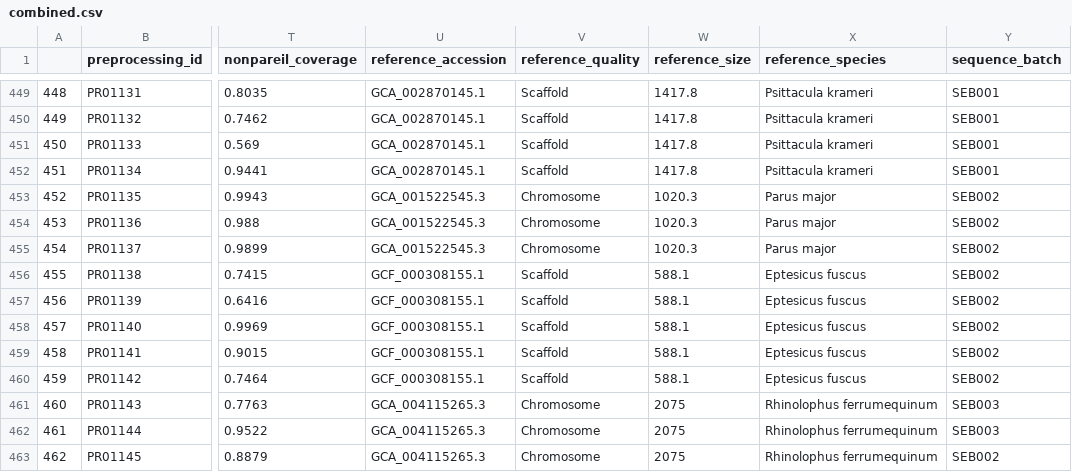
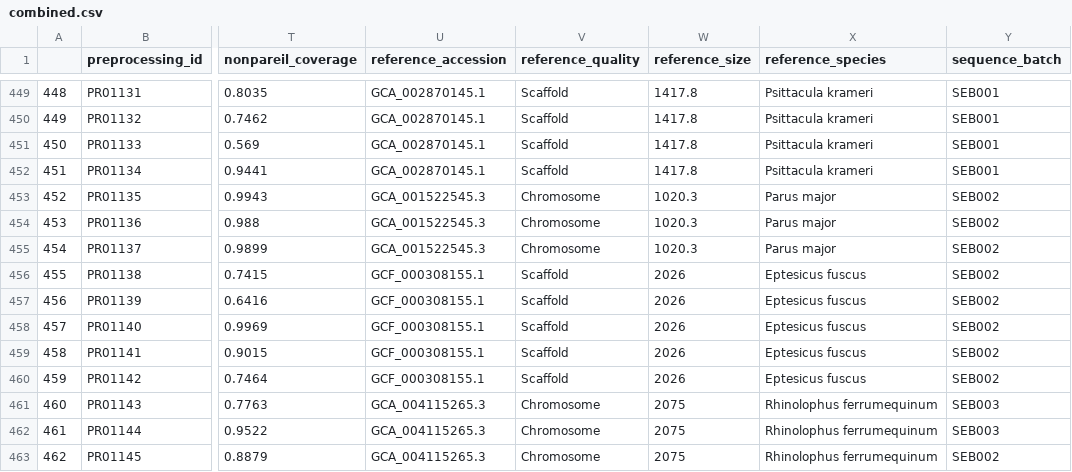
Before and after one commit to earthhologenome/EHI_technical_considerations, a CSV file: data/combined.csv, drawn as a sheet; only a part is shown, gaps mark what is left out; the diff names each change by its address in the sheet, - before the commit and + after, or states it on an @@ line.

```diff
--- a/data/combined.csv
+++ b/data/combined.csv
-W456:W460 (reference_size): 588.1
+W456:W460 (reference_size): 2026
```
Also changed, not shown: data/genomes.csv, 6 other files.
